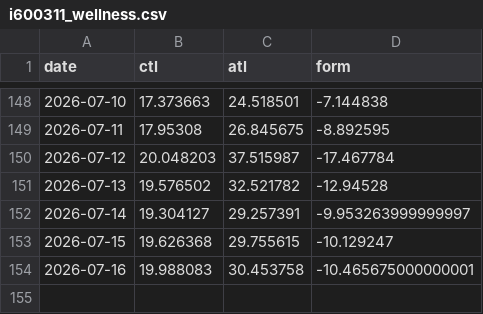
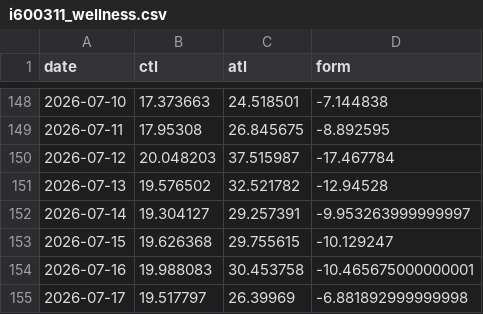
Before and after one commit to ikumpli/munich_marathon_2026, a CSV file: i600311_wellness.csv, drawn as a sheet; only a part is shown, gaps mark what is left out.

```diff
--- a/i600311_wellness.csv
+++ b/i600311_wellness.csv
@@ -154 +154,2 @@ date,ctl,atl,form
 2026-07-16,19.988083,30.453758,-10.465675000000001
+2026-07-17,19.517797,26.39969,-6.881892999999998
```
Also changed, not shown: 2 other files.
